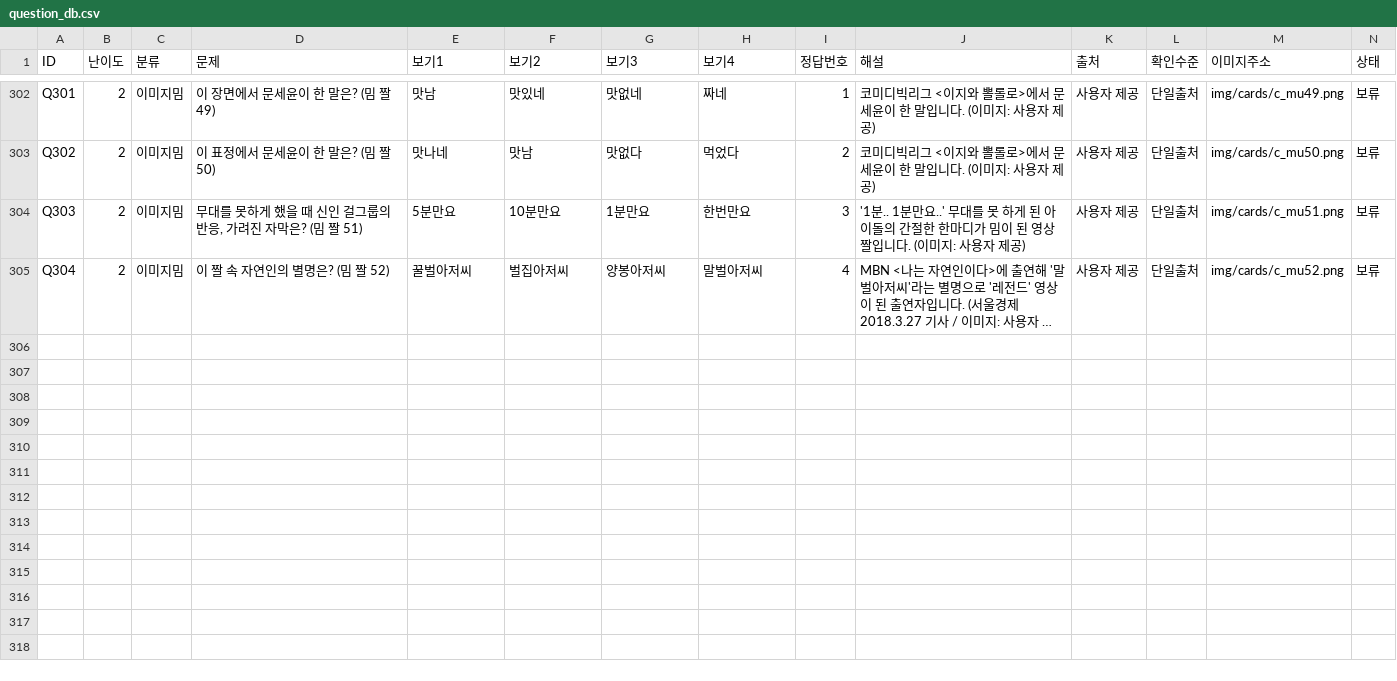
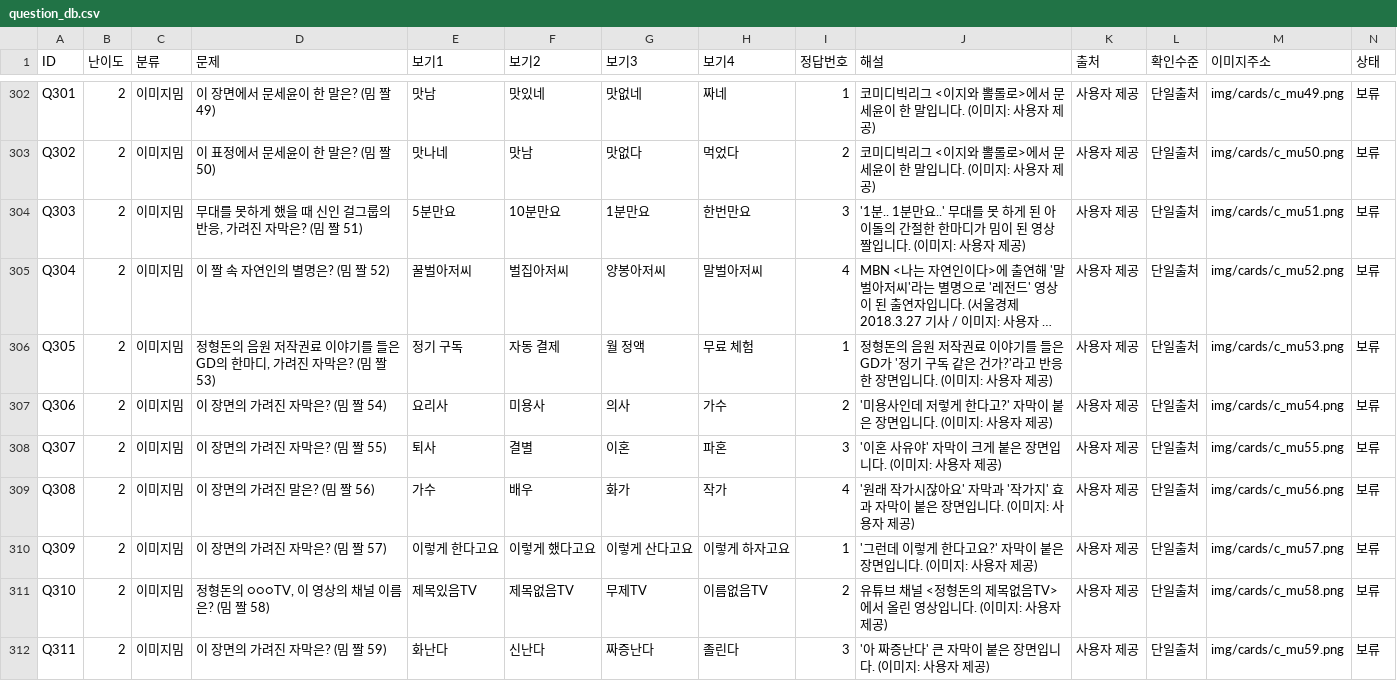
Before and after one commit to memejalal2026-km/memejalal, a CSV file: tools/question_db.csv, drawn as a sheet; only a part is shown, gaps mark what is left out; long unchanged cells end in …; rows hold the shown columns only; the diff names each change by its address in the sheet, - before the commit and + after, or states it on an @@ line.

```diff
--- a/tools/question_db.csv
+++ b/tools/question_db.csv
+row 306: Q305 | 2 | 이미지밈 | 정형돈의 음원 저작권료 이야기를 들은 GD의 한마디, 가려진 자막은? (밈 짤 53) | 정기 구독 | 자동 결제 | 월 정액 | 무료 체험 | 1 | 정형돈의 음원 저작권료 이야기를 들은 GD가 '정기 구독 같은 건가?'라고 반응한 장면입니다. (이미지: 사용자 제공) | 사용자 제공 | 단일출처 | img/cards/c_mu53.png | 보류
+row 307: Q306 | 2 | 이미지밈 | 이 장면의 가려진 자막은? (밈 짤 54) | 요리사 | 미용사 | 의사 | 가수 | 2 | '미용사인데 저렇게 한다고?' 자막이 붙은 장면입니다. (이미지: 사용자 제공) | 사용자 제공 | 단일출처 | img/cards/c_mu54.png | 보류
+row 308: Q307 | 2 | 이미지밈 | 이 장면의 가려진 자막은? (밈 짤 55) | 퇴사 | 결별 | 이혼 | 파혼 | 3 | '이혼 사유야' 자막이 크게 붙은 장면입니다. (이미지: 사용자 제공) | 사용자 제공 | 단일출처 | img/cards/c_mu55.png | 보류
+row 309: Q308 | 2 | 이미지밈 | 이 장면의 가려진 말은? (밈 짤 56) | 가수 | 배우 | 화가 | 작가 | 4 | '원래 작가시잖아요' 자막과 '작가지' 효과 자막이 붙은 장면입니다. (이미지: 사용자 제공) | 사용자 제공 | 단일출처 | img/cards/c_mu56.png | 보류
+row 310: Q309 | 2 | 이미지밈 | 이 장면의 가려진 자막은? (밈 짤 57) | 이렇게 한다고요 | 이렇게 했다고요 | 이렇게 산다고요 | 이렇게 하자고요 | 1 | '그런데 이렇게 한다고요?' 자막이 붙은 장면입니다. (이미지: 사용자 제공) | 사용자 제공 | 단일출처 | img/cards/c_mu57.png | 보류
+row 311: Q310 | 2 | 이미지밈 | 정형돈의 ○○○TV, 이 영상의 채널 이름은? (밈 짤 58) | 제목있음TV | 제목없음TV | 무제TV | 이름없음TV | 2 | 유튜브 채널 <정형돈의 제목없음TV>에서 올린 영상입니다. (이미지: 사용자 제공) | 사용자 제공 | 단일출처 | img/cards/c_mu58.png | 보류
+row 312: Q311 | 2 | 이미지밈 | 이 장면의 가려진 자막은? (밈 짤 59) | 화난다 | 신난다 | 짜증난다 | 졸린다 | 3 | '아 짜증난다' 큰 자막이 붙은 장면입니다. (이미지: 사용자 제공) | 사용자 제공 | 단일출처 | img/cards/c_mu59.png | 보류
```
Also changed, not shown: 21 other files.
